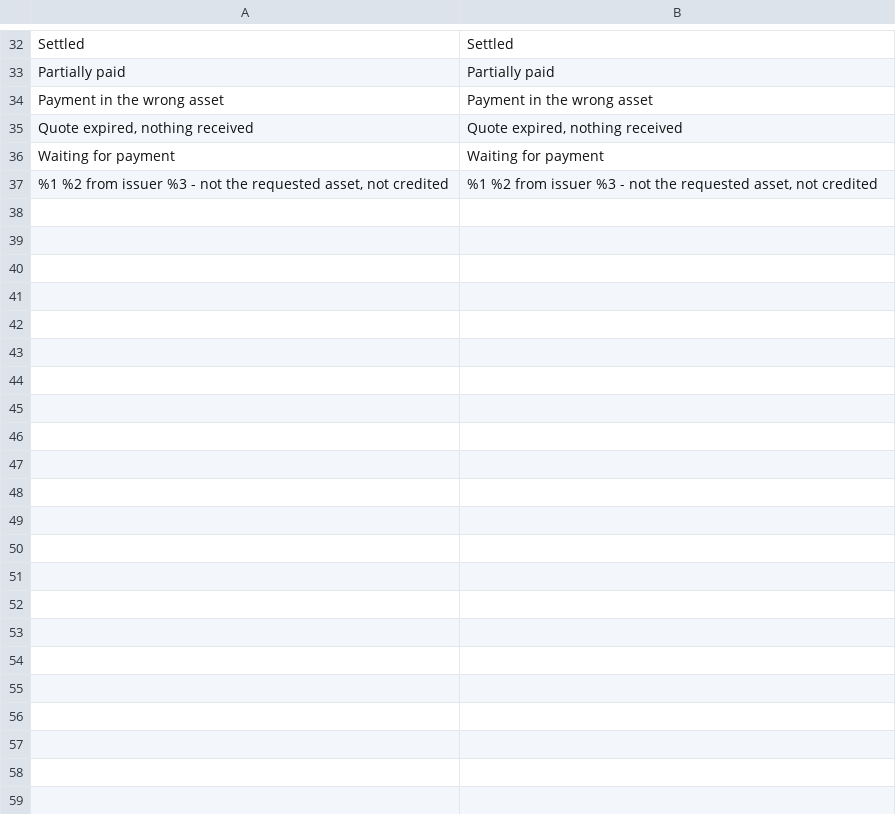
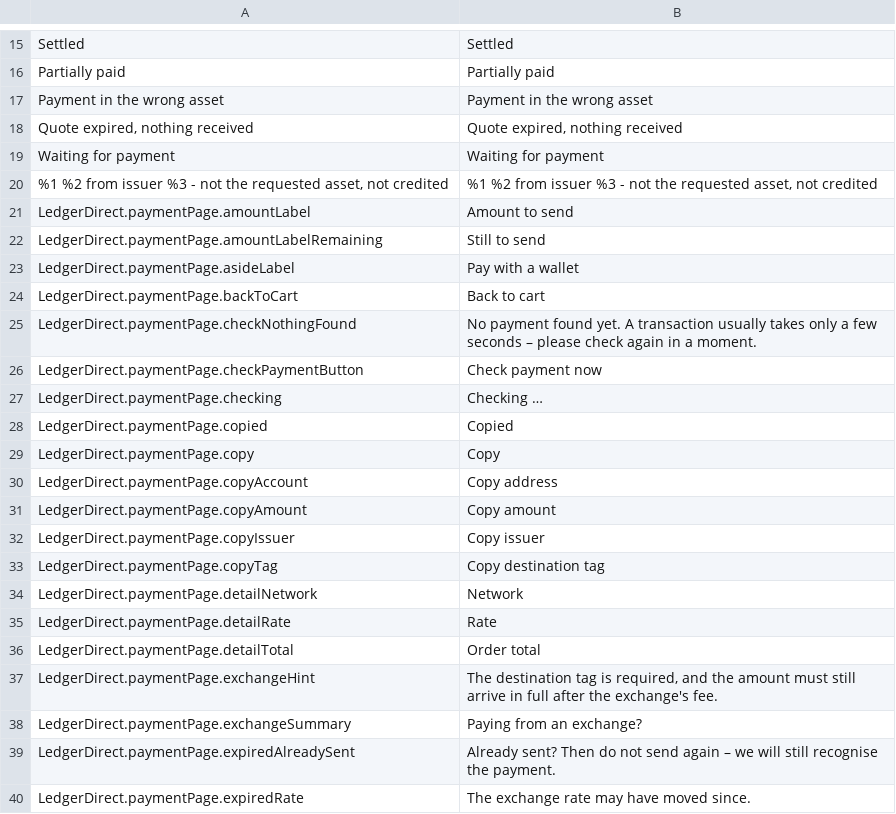
Before and after one commit to ledger-direct/ledger-direct-magento2, a CSV file: i18n/en_US.csv, drawn as a sheet; only a part is shown, gaps mark what is left out; the diff covers the shown part only.

```diff
--- a/i18n/en_US.csv
+++ b/i18n/en_US.csv
@@ -37 +20,21 @@
 "%1 %2 from issuer %3 - not the requested asset, not credited","%1 %2 from issuer %3 - not the requested asset, not credited"
+"LedgerDirect.paymentPage.amountLabel","Amount to send"
+"LedgerDirect.paymentPage.amountLabelRemaining","Still to send"
+"LedgerDirect.paymentPage.asideLabel","Pay with a wallet"
+"LedgerDirect.paymentPage.backToCart","Back to cart"
+"LedgerDirect.paymentPage.checkNothingFound","No payment found yet. A transaction usually takes only a few seconds – please check again in a moment."
+"LedgerDirect.paymentPage.checkPaymentButton","Check payment now"
+"LedgerDirect.paymentPage.checking","Checking …"
+"LedgerDirect.paymentPage.copied","Copied"
+"LedgerDirect.paymentPage.copy","Copy"
+"LedgerDirect.paymentPage.copyAccount","Copy address"
+"LedgerDirect.paymentPage.copyAmount","Copy amount"
+"LedgerDirect.paymentPage.copyIssuer","Copy issuer"
+"LedgerDirect.paymentPage.copyTag","Copy destination tag"
+"LedgerDirect.paymentPage.detailNetwork","Network"
+"LedgerDirect.paymentPage.detailRate","Rate"
+"LedgerDirect.paymentPage.detailTotal","Order total"
+"LedgerDirect.paymentPage.exchangeHint","The destination tag is required, and the amount must still arrive in full after the exchange's fee."
+"LedgerDirect.paymentPage.exchangeSummary","Paying from an exchange?"
+"LedgerDirect.paymentPage.expiredAlreadySent","Already sent? Then do not send again – we will still recognise the payment."
+"LedgerDirect.paymentPage.expiredRate","The exchange rate may have moved since."
```
Also changed, not shown: 46 added rows and 17 removed rows elsewhere in this file, i18n/de_DE.csv, 4 other files.
